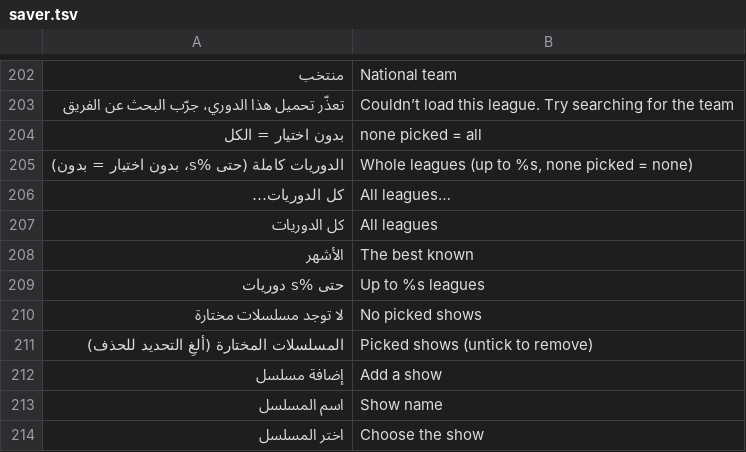
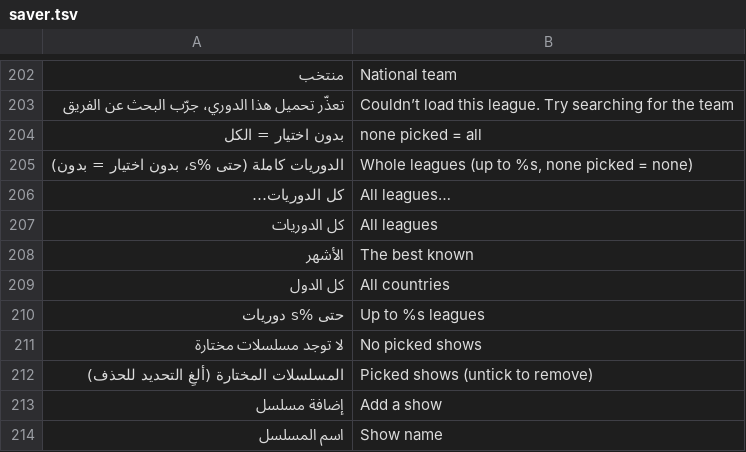
Before and after one commit to tshi-dev/UrTV, a TSV file: i18n/en/saver.tsv, drawn as a sheet; only a part is shown, gaps mark what is left out; the shorter side is filled out with more unchanged rows.

Commit message:
6: «كل الدول» in the settings' catalogue picker too (after «الأشهر»: every league of the catalogue) (test)

```diff
--- a/i18n/en/saver.tsv
+++ b/i18n/en/saver.tsv
@@ -208,2 +208,3 @@
 الأشهر	The best known
+كل الدول	All countries
 حتى %s دوريات	Up to %s leagues
```
Also changed, not shown: 3 other files.
